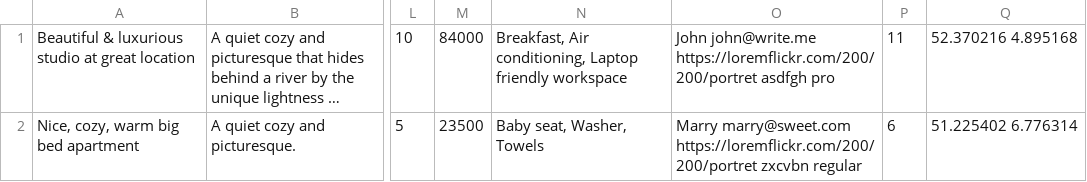
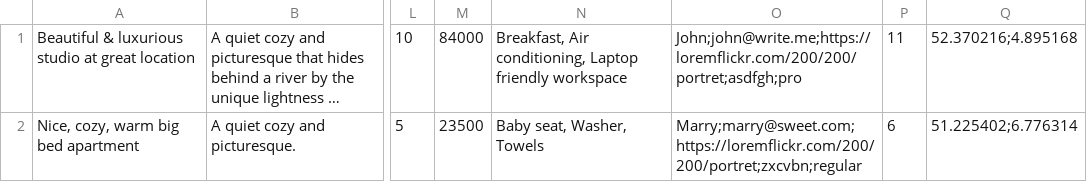
Before and after one commit to htmlacademy-nodejs-api/1095935-six-cities-6, a TSV file: mocks/offers.mock.tsv, drawn as a sheet; only a part is shown, gaps mark what is left out; long unchanged cells end in …; the diff names each change by its address in the sheet, - before the commit and + after, or states it on an @@ line.

```diff
--- a/mocks/offers.mock.tsv
+++ b/mocks/offers.mock.tsv
-O1: John john@write.me https://loremflickr.com/200/200/portret asdfgh pro
+O1: John;john@write.me;https://loremflickr.com/200/200/portret;asdfgh;pro
-Q1: 52.370216 4.895168
+Q1: 52.370216;4.895168
-O2: Marry marry@sweet.com https://loremflickr.com/200/200/portret zxcvbn regular
+O2: Marry;marry@sweet.com;https://loremflickr.com/200/200/portret;zxcvbn;regular
-Q2: 51.225402 6.776314
+Q2: 51.225402;6.776314
```
Also changed, not shown: 6 other files.
